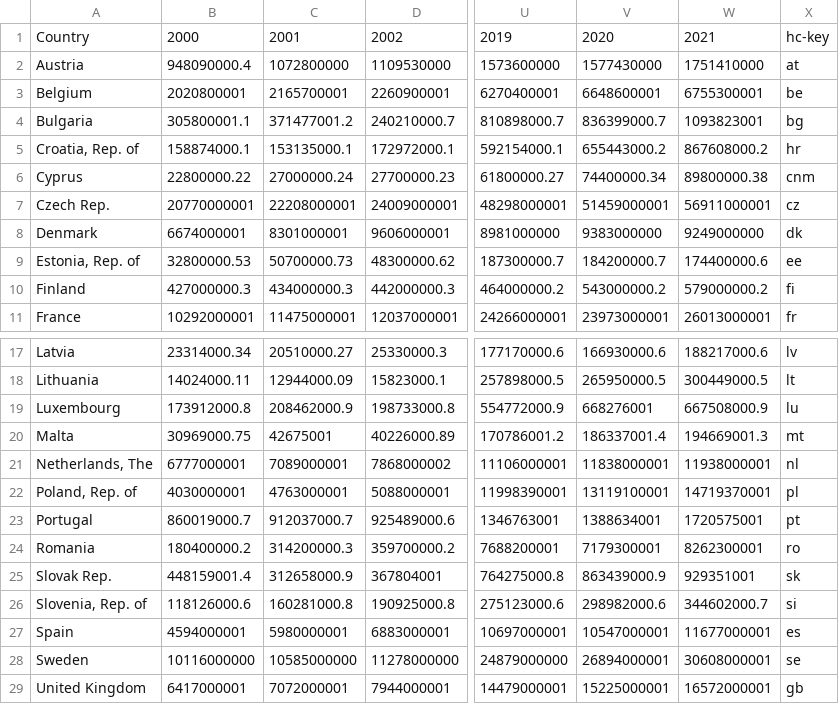
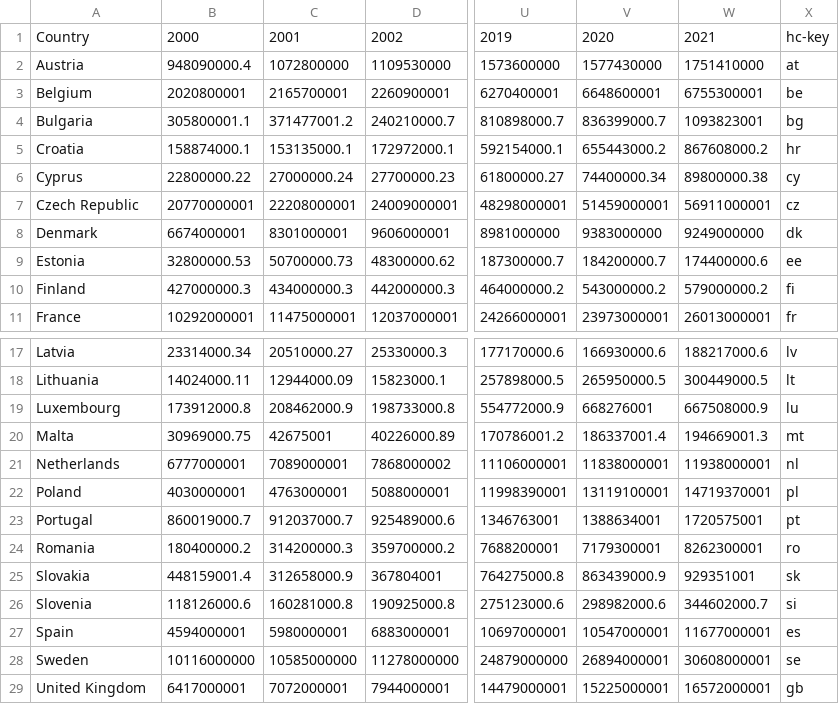
Before and after one commit to YuJwG/VIS23, a CSV file: Updated_Environmental_Expenditures_EU_2000_2021_with_HCKeys.csv, drawn as a sheet; only a part is shown, gaps mark what is left out; the diff names each change by its address in the sheet, - before the commit and + after, or states it on an @@ line.

Commit message:
Add files via upload

```diff
--- a/Updated_Environmental_Expenditures_EU_2000_2021_with_HCKeys.csv
+++ b/Updated_Environmental_Expenditures_EU_2000_2021_with_HCKeys.csv
-A5: Croatia, Rep. of
+A5: Croatia
-X6: cnm
+X6: cy
-A7: Czech Rep.
+A7: Czech Republic
-A9: Estonia, Rep. of
+A9: Estonia
-A21: Netherlands, The
+A21: Netherlands
-A22: Poland, Rep. of
+A22: Poland
-A25: Slovak Rep.
+A25: Slovakia
-A26: Slovenia, Rep. of
+A26: Slovenia
```
